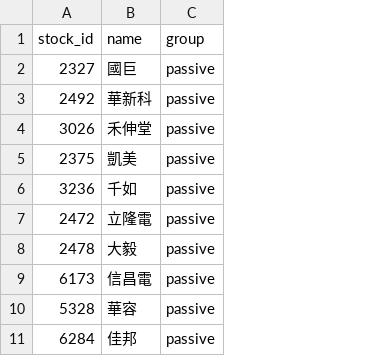
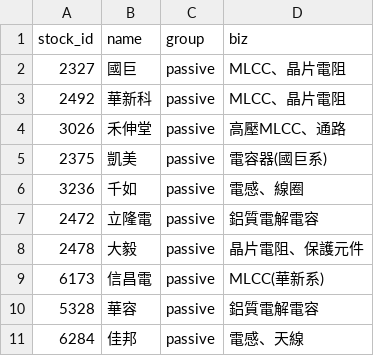
Before and after one commit to DennisLiuCk/strong-weak-scanner, a CSV file: config/universe.csv, drawn as a sheet; only a part is shown; the diff names each change by its address in the sheet, - before the commit and + after, or states it on an @@ line.

```diff
--- a/config/universe.csv
+++ b/config/universe.csv
+column D (biz), rows 2-11: MLCC、晶片電阻 | MLCC、晶片電阻 | 高壓MLCC、通路 | 電容器(國巨系) | 電感、線圈 | 鋁質電解電容 | 晶片電阻、保護元件 | MLCC(華新系) | 鋁質電解電容 | 電感、天線
```
Also changed, not shown: 5 other files.
